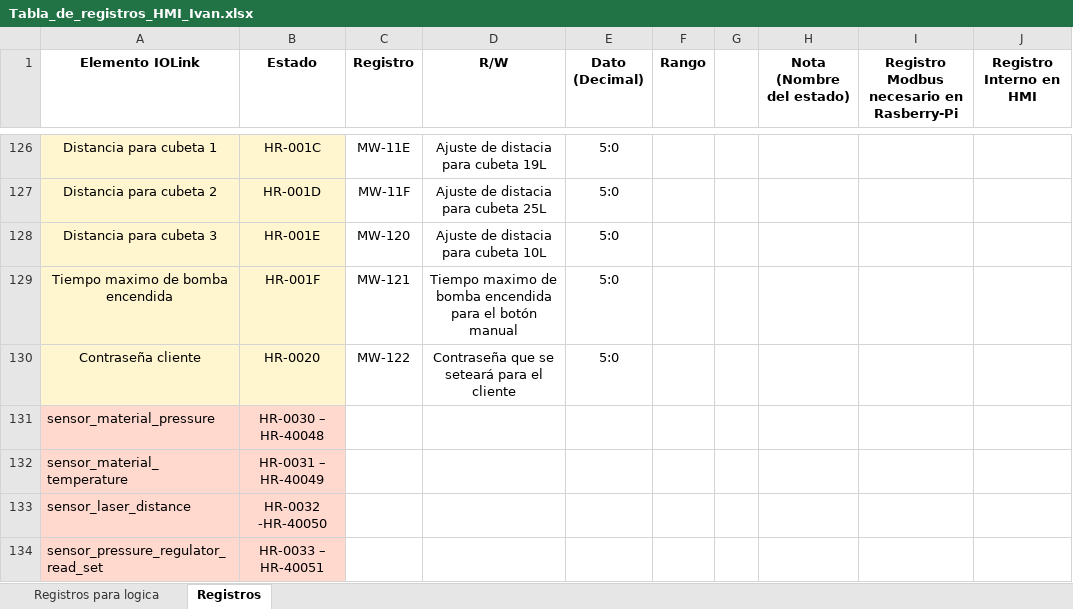
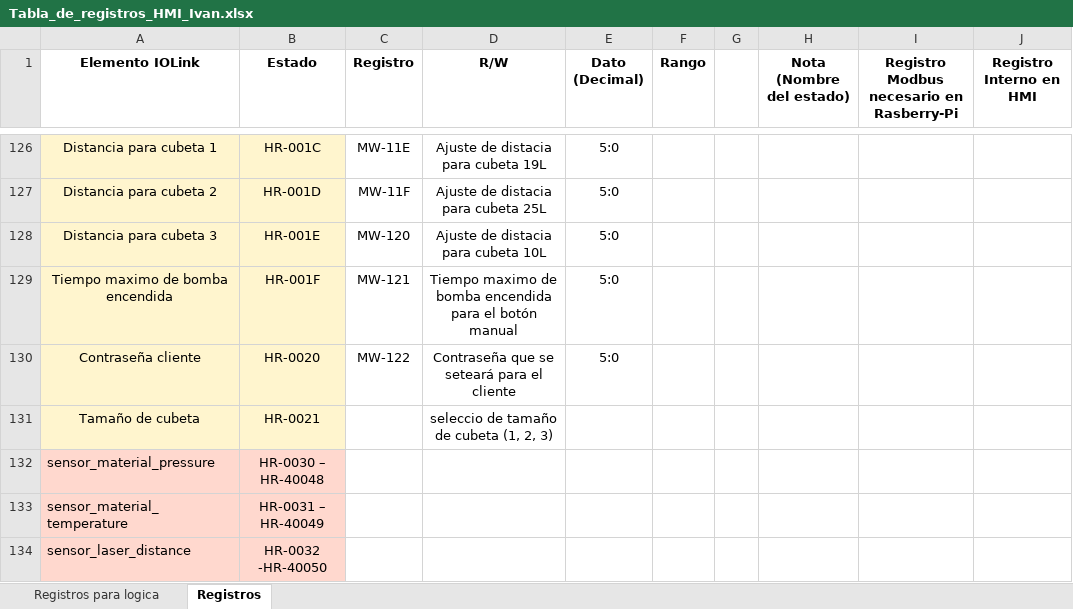
Before and after one commit to moisesrc13/rel_ros, an Excel workbook: documentation/Tabla_de_registros_HMI_Ivan.xlsx, sheet Registros, drawn as a sheet; only a part is shown, gaps mark what is left out; the shorter side is filled out with more unchanged rows; values as stored, in another font and other column widths than the file's, no borders; charts and pictures not drawn; the diff names each change by its address in the sheet, - before the commit and + after, or states it on an @@ line.

```diff
--- a/documentation/Tabla_de_registros_HMI_Ivan.xlsx (sheet Registros)
+++ b/documentation/Tabla_de_registros_HMI_Ivan.xlsx (sheet Registros)
+row 131: Tamaño de cubeta | HR-0021 |  | seleccio de tamaño de cubeta (1, 2, 3)
```
Also changed, not shown: 3 other files.
